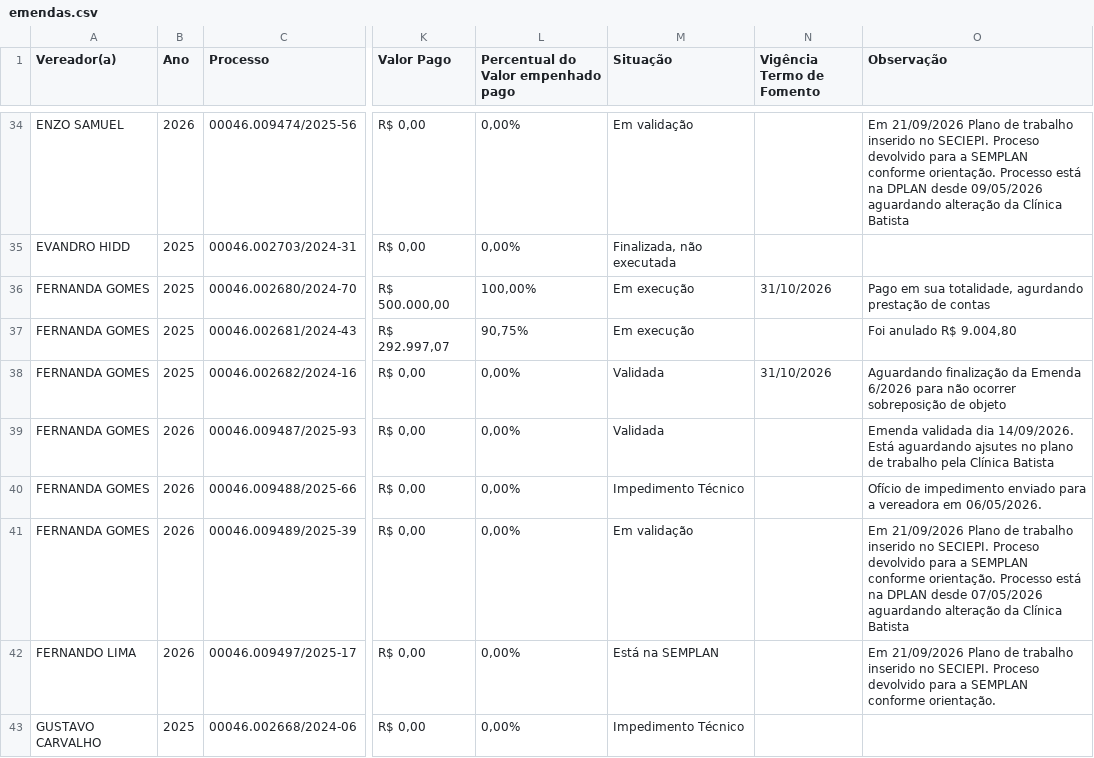
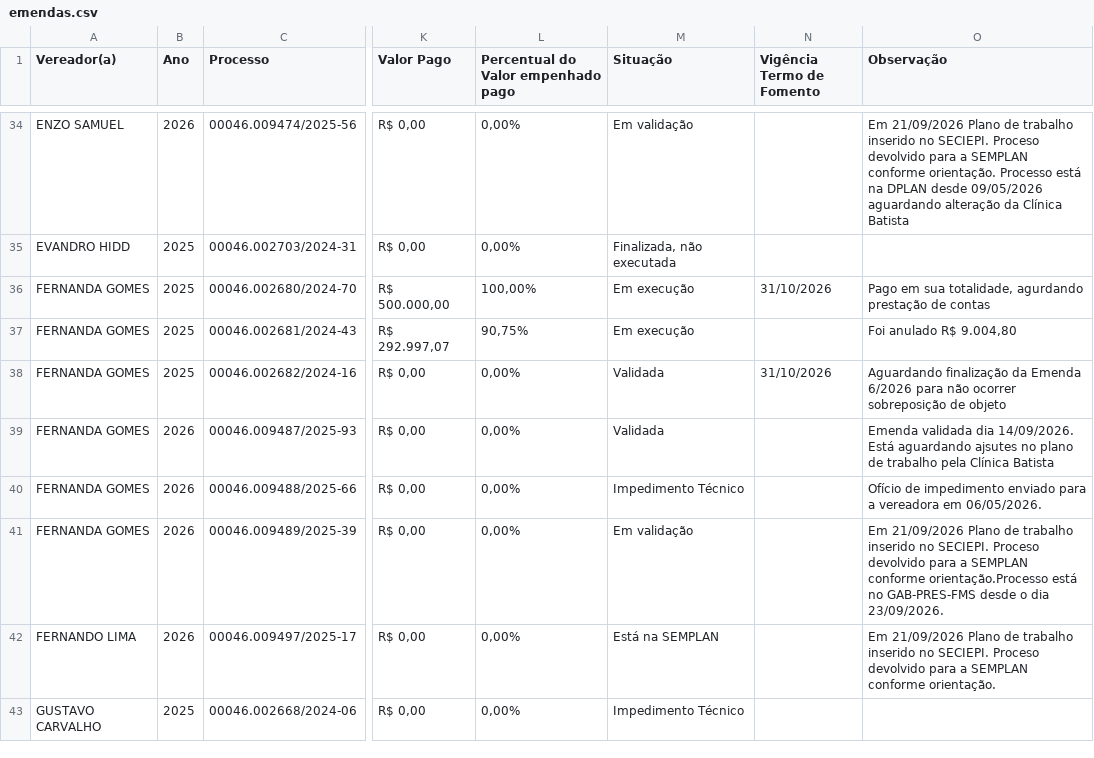
Before and after one commit to danylogalisa-pro/dashboard-emendas, a CSV file: data/emendas.csv, drawn as a sheet; only a part is shown, gaps mark what is left out; the diff names each change by its address in the sheet, - before the commit and + after, or states it on an @@ line.

```diff
--- a/data/emendas.csv
+++ b/data/emendas.csv
-O41 (Observação): …SEMPLAN conforme orientação. Processo está na DPLAN desde 07/05/2026 aguardando alteração da Clínica Batista
+O41 (Observação): …SEMPLAN conforme orientação.Processo está no GAB-PRES-FMS desde o dia 23/09/2026.
```
Also changed, not shown: 2 other files.
